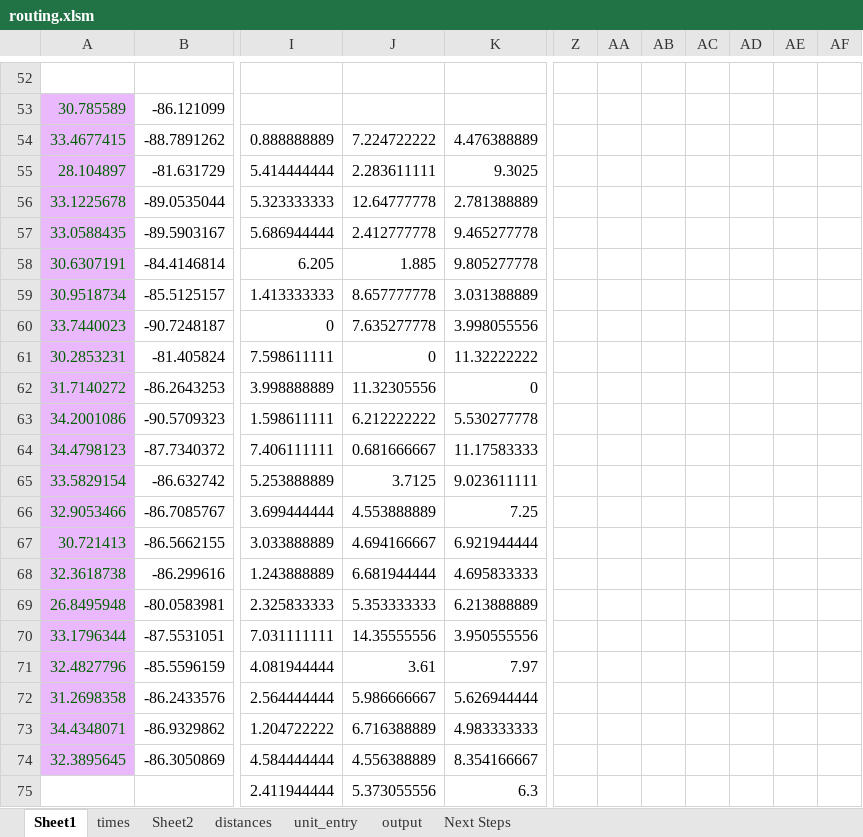
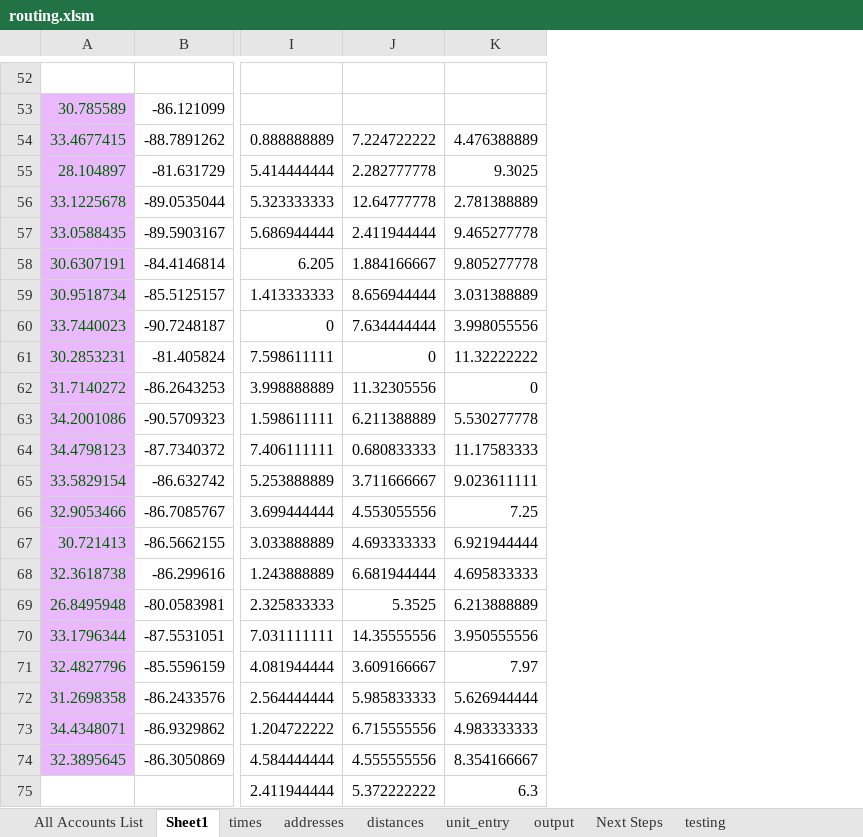
Before and after one commit to mcowart3/routing, an Excel workbook: routing.xlsm, sheet Sheet1, drawn as a sheet; only a part is shown, gaps mark what is left out; values as stored, in another font and other column widths than the file's, no borders; the diff covers the shown part only; the diff names each change by its address in the sheet, - before the commit and + after, or states it on an @@ line.

```diff
--- a/routing.xlsm (sheet Sheet1)
+++ b/routing.xlsm (sheet Sheet1)
@@ sheet tab hidden: Sheet2 @@
@@ sheet tab unhidden: All Accounts List @@
@@ sheet tab unhidden: addresses @@
+sheet tab: testing
-column Z, empty
-column AA, empty
-column AB, empty
-column AC, empty
-column AD, empty
-column AE, empty
-column AF, empty
-J55: 2.283611111
+J55: 2.282777778
-J57: 2.412777778
+J57: 2.411944444
-J58: 1.885
+J58: 1.884166667
-J59: 8.657777778
+J59: 8.656944444
-J60: 7.635277778
+J60: 7.634444444
-J63: 6.212222222
+J63: 6.211388889
-J64: 0.681666667
+J64: 0.680833333
-J65: 3.7125
+J65: 3.711666667
-J66: 4.553888889
+J66: 4.553055556
-J67: 4.694166667
+J67: 4.693333333
-J69: 5.353333333
+J69: 5.3525
-J71: 3.61
+J71: 3.609166667
-J72: 5.986666667
+J72: 5.985833333
-J73: 6.716388889
+J73: 6.715555556
-J74: 4.556388889
+J74: 4.555555556
-J75: 5.373055556
+J75: 5.372222222
```
Also changed, not shown: 116 edited cells elsewhere in this sheet, sheet output, sheet distances, sheet unit_entry, sheet Next Steps, formulas that keep their value, charts or pictures, 6 other files.
